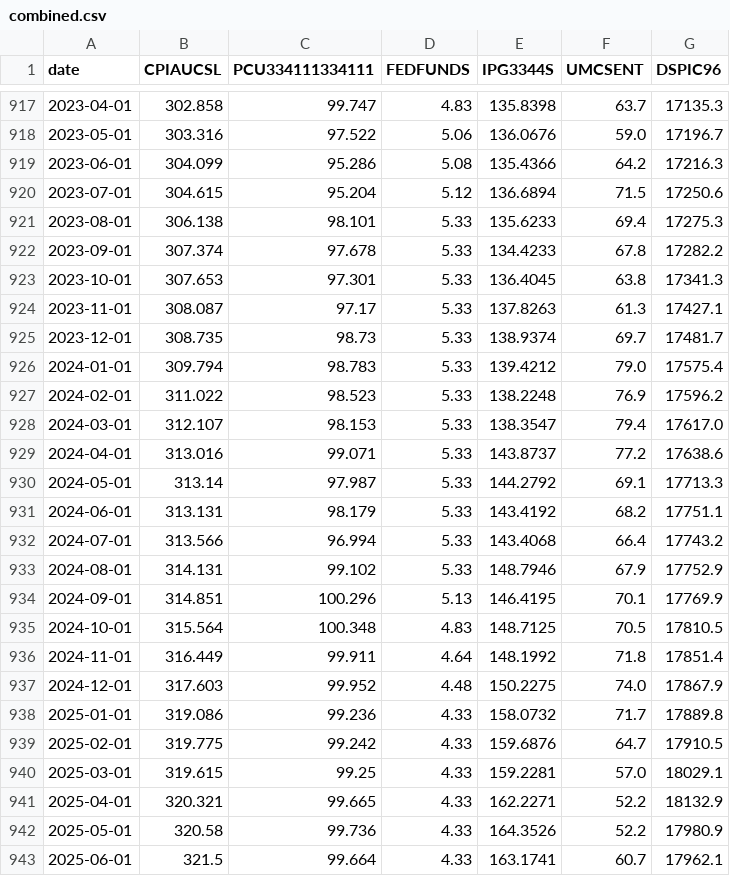
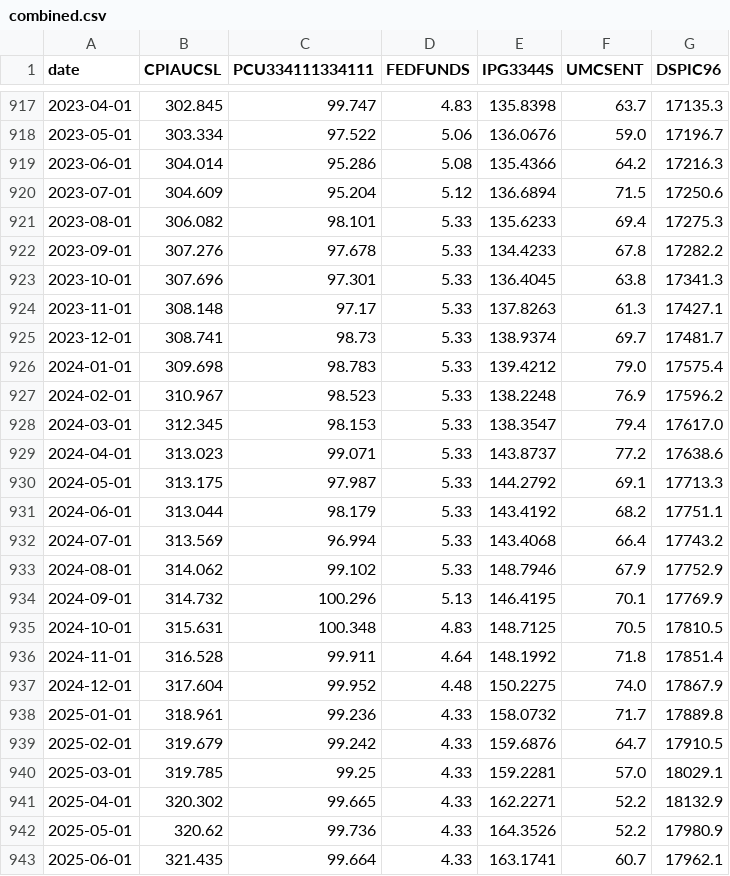
Before and after one commit to ahuimanu/CIDM6330, a CSV file: Foundation1/fred_data/combined.csv, drawn as a sheet; only a part is shown, gaps mark what is left out; the diff covers the shown part only.

```diff
--- a/Foundation1/fred_data/combined.csv
+++ b/Foundation1/fred_data/combined.csv
@@ -917,27 +917,27 @@ date,CPIAUCSL,PCU334111334111,FEDFUNDS,IPG3344S,UMCSENT,DSPIC96
-2023-04-01,302.858,99.747,4.83,135.8398,63.7,17135.3
-2023-05-01,303.316,97.522,5.06,136.0676,59.0,17196.7
-2023-06-01,304.099,95.286,5.08,135.4366,64.2,17216.3
-2023-07-01,304.615,95.204,5.12,136.6894,71.5,17250.6
-2023-08-01,306.138,98.101,5.33,135.6233,69.4,17275.3
-2023-09-01,307.374,97.678,5.33,134.4233,67.8,17282.2
-2023-10-01,307.653,97.301,5.33,136.4045,63.8,17341.3
-2023-11-01,308.087,97.17,5.33,137.8263,61.3,17427.1
-2023-12-01,308.735,98.73,5.33,138.9374,69.7,17481.7
-2024-01-01,309.794,98.783,5.33,139.4212,79.0,17575.4
-2024-02-01,311.022,98.523,5.33,138.2248,76.9,17596.2
-2024-03-01,312.107,98.153,5.33,138.3547,79.4,17617.0
-2024-04-01,313.016,99.071,5.33,143.8737,77.2,17638.6
-2024-05-01,313.14,97.987,5.33,144.2792,69.1,17713.3
-2024-06-01,313.131,98.179,5.33,143.4192,68.2,17751.1
-2024-07-01,313.566,96.994,5.33,143.4068,66.4,17743.2
-2024-08-01,314.131,99.102,5.33,148.7946,67.9,17752.9
-2024-09-01,314.851,100.296,5.13,146.4195,70.1,17769.9
-2024-10-01,315.564,100.348,4.83,148.7125,70.5,17810.5
-2024-11-01,316.449,99.911,4.64,148.1992,71.8,17851.4
-2024-12-01,317.603,99.952,4.48,150.2275,74.0,17867.9
-2025-01-01,319.086,99.236,4.33,158.0732,71.7,17889.8
-2025-02-01,319.775,99.242,4.33,159.6876,64.7,17910.5
-2025-03-01,319.615,99.25,4.33,159.2281,57.0,18029.1
-2025-04-01,320.321,99.665,4.33,162.2271,52.2,18132.9
-2025-05-01,320.58,99.736,4.33,164.3526,52.2,17980.9
-2025-06-01,321.5,99.664,4.33,163.1741,60.7,17962.1
+2023-04-01,302.845,99.747,4.83,135.8398,63.7,17135.3
+2023-05-01,303.334,97.522,5.06,136.0676,59.0,17196.7
+2023-06-01,304.014,95.286,5.08,135.4366,64.2,17216.3
+2023-07-01,304.609,95.204,5.12,136.6894,71.5,17250.6
+2023-08-01,306.082,98.101,5.33,135.6233,69.4,17275.3
+2023-09-01,307.276,97.678,5.33,134.4233,67.8,17282.2
+2023-10-01,307.696,97.301,5.33,136.4045,63.8,17341.3
+2023-11-01,308.148,97.17,5.33,137.8263,61.3,17427.1
+2023-12-01,308.741,98.73,5.33,138.9374,69.7,17481.7
+2024-01-01,309.698,98.783,5.33,139.4212,79.0,17575.4
+2024-02-01,310.967,98.523,5.33,138.2248,76.9,17596.2
+2024-03-01,312.345,98.153,5.33,138.3547,79.4,17617.0
+2024-04-01,313.023,99.071,5.33,143.8737,77.2,17638.6
+2024-05-01,313.175,97.987,5.33,144.2792,69.1,17713.3
+2024-06-01,313.044,98.179,5.33,143.4192,68.2,17751.1
+2024-07-01,313.569,96.994,5.33,143.4068,66.4,17743.2
+2024-08-01,314.062,99.102,5.33,148.7946,67.9,17752.9
+2024-09-01,314.732,100.296,5.13,146.4195,70.1,17769.9
+2024-10-01,315.631,100.348,4.83,148.7125,70.5,17810.5
+2024-11-01,316.528,99.911,4.64,148.1992,71.8,17851.4
+2024-12-01,317.604,99.952,4.48,150.2275,74.0,17867.9
+2025-01-01,318.961,99.236,4.33,158.0732,71.7,17889.8
+2025-02-01,319.679,99.242,4.33,159.6876,64.7,17910.5
+2025-03-01,319.785,99.25,4.33,159.2281,57.0,18029.1
+2025-04-01,320.302,99.665,4.33,162.2271,52.2,18132.9
+2025-05-01,320.62,99.736,4.33,164.3526,52.2,17980.9
+2025-06-01,321.435,99.664,4.33,163.1741,60.7,17962.1
```
Also changed, not shown: 1 added row and 41 edited cells elsewhere in this file, Foundation1/fred_data/CPIAUCSL.csv, Foundation1/fred_data/DSPIC96.csv, 5 other files.
